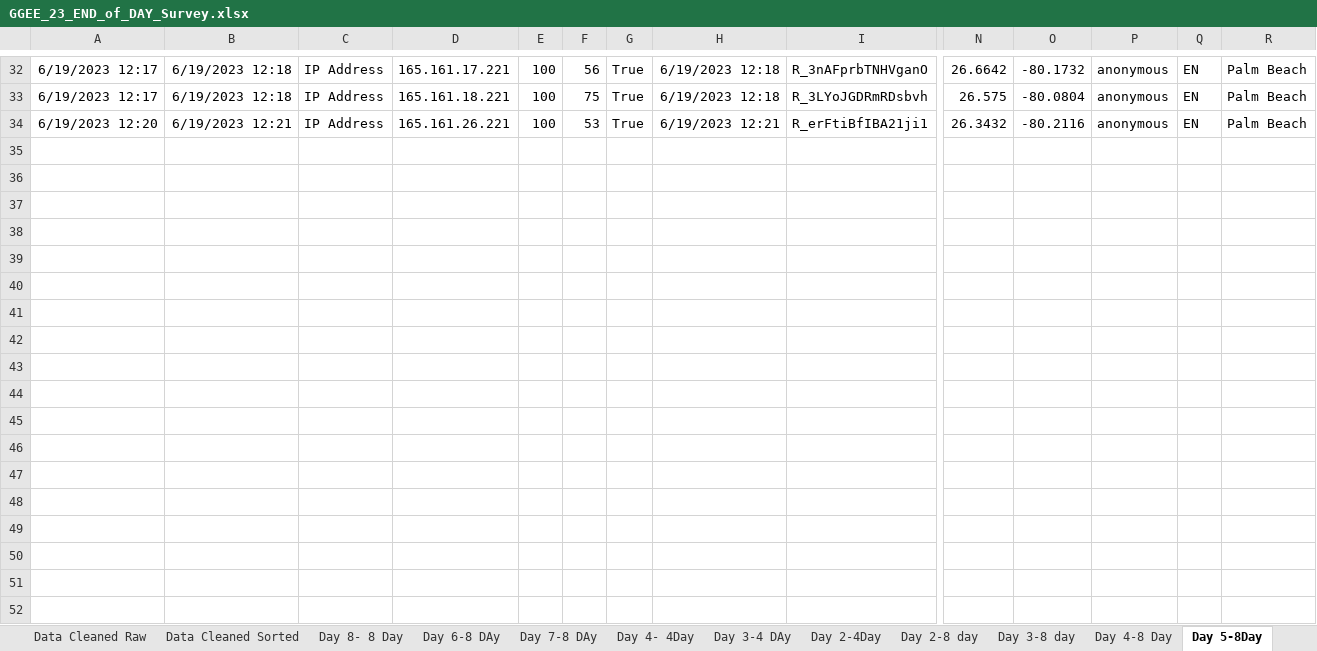
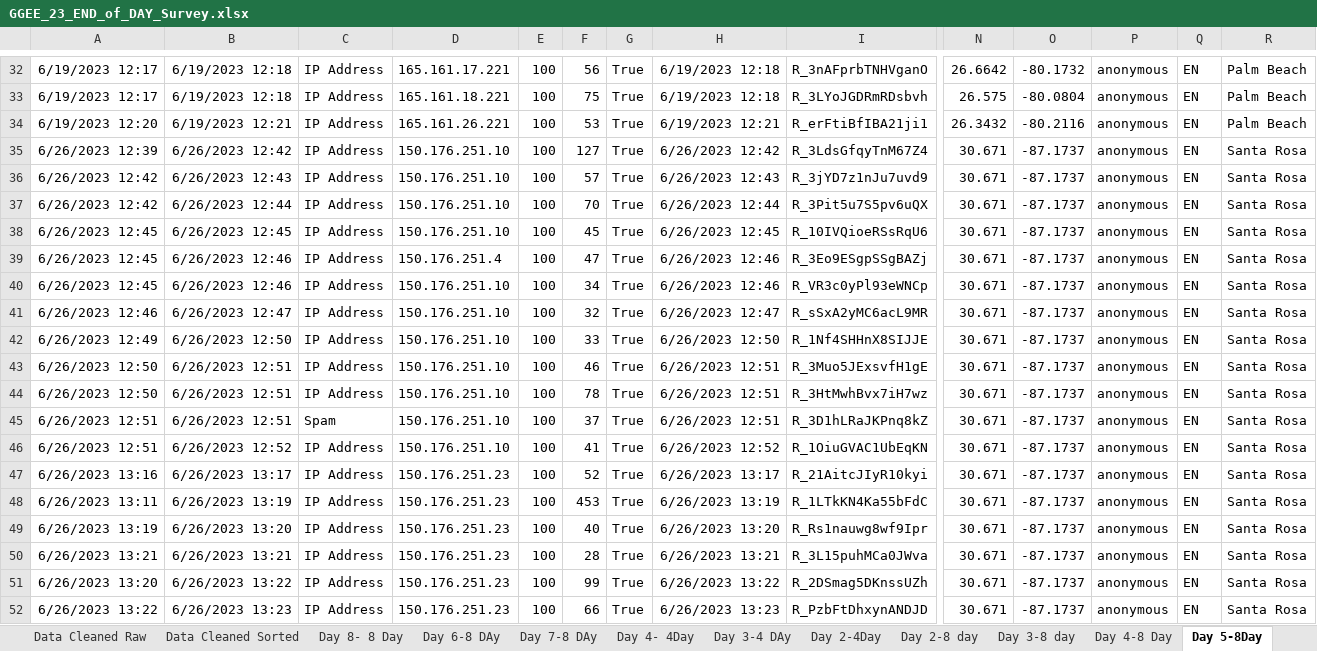
Before and after one commit to UF-EQuIPDGrant/GGEESummer23, an Excel workbook: Data/GGEE_23_END_of_DAY_Survey.xlsx, sheet Day 5-8Day, drawn as a sheet; only a part is shown, gaps mark what is left out; values as stored, in another font and other column widths than the file's, no borders; rows hold the shown columns only; the diff names each change by its address in the sheet, - before the commit and + after, or states it on an @@ line.

```diff
--- a/Data/GGEE_23_END_of_DAY_Survey.xlsx (sheet Day 5-8Day)
+++ b/Data/GGEE_23_END_of_DAY_Survey.xlsx (sheet Day 5-8Day)
+row 35: 6/26/2023 12:39 | 6/26/2023 12:42 | IP Address | 150.176.251.10 | 100 | 127 | True | 6/26/2023 12:42 | R_3LdsGfqyTnM67Z4 | 30.671 | -87.1737 | anonymous | EN | Santa Rosa
+row 36: 6/26/2023 12:42 | 6/26/2023 12:43 | IP Address | 150.176.251.10 | 100 | 57 | True | 6/26/2023 12:43 | R_3jYD7z1nJu7uvd9 | 30.671 | -87.1737 | anonymous | EN | Santa Rosa
+row 37: 6/26/2023 12:42 | 6/26/2023 12:44 | IP Address | 150.176.251.10 | 100 | 70 | True | 6/26/2023 12:44 | R_3Pit5u7S5pv6uQX | 30.671 | -87.1737 | anonymous | EN | Santa Rosa
+row 38: 6/26/2023 12:45 | 6/26/2023 12:45 | IP Address | 150.176.251.10 | 100 | 45 | True | 6/26/2023 12:45 | R_10IVQioeRSsRqU6 | 30.671 | -87.1737 | anonymous | EN | Santa Rosa
+row 39: 6/26/2023 12:45 | 6/26/2023 12:46 | IP Address | 150.176.251.4 | 100 | 47 | True | 6/26/2023 12:46 | R_3Eo9ESgpSSgBAZj | 30.671 | -87.1737 | anonymous | EN | Santa Rosa
+row 40: 6/26/2023 12:45 | 6/26/2023 12:46 | IP Address | 150.176.251.10 | 100 | 34 | True | 6/26/2023 12:46 | R_VR3c0yPl93eWNCp | 30.671 | -87.1737 | anonymous | EN | Santa Rosa
+row 41: 6/26/2023 12:46 | 6/26/2023 12:47 | IP Address | 150.176.251.10 | 100 | 32 | True | 6/26/2023 12:47 | R_sSxA2yMC6acL9MR | 30.671 | -87.1737 | anonymous | EN | Santa Rosa
+row 42: 6/26/2023 12:49 | 6/26/2023 12:50 | IP Address | 150.176.251.10 | 100 | 33 | True | 6/26/2023 12:50 | R_1Nf4SHHnX8SIJJE | 30.671 | -87.1737 | anonymous | EN | Santa Rosa
+row 43: 6/26/2023 12:50 | 6/26/2023 12:51 | IP Address | 150.176.251.10 | 100 | 46 | True | 6/26/2023 12:51 | R_3Muo5JExsvfH1gE | 30.671 | -87.1737 | anonymous | EN | Santa Rosa
+row 44: 6/26/2023 12:50 | 6/26/2023 12:51 | IP Address | 150.176.251.10 | 100 | 78 | True | 6/26/2023 12:51 | R_3HtMwhBvx7iH7wz | 30.671 | -87.1737 | anonymous | EN | Santa Rosa
+row 45: 6/26/2023 12:51 | 6/26/2023 12:51 | Spam | 150.176.251.10 | 100 | 37 | True | 6/26/2023 12:51 | R_3D1hLRaJKPnq8kZ | 30.671 | -87.1737 | anonymous | EN | Santa Rosa
+row 46: 6/26/2023 12:51 | 6/26/2023 12:52 | IP Address | 150.176.251.10 | 100 | 41 | True | 6/26/2023 12:52 | R_1OiuGVAC1UbEqKN | 30.671 | -87.1737 | anonymous | EN | Santa Rosa
+row 47: 6/26/2023 13:16 | 6/26/2023 13:17 | IP Address | 150.176.251.23 | 100 | 52 | True | 6/26/2023 13:17 | R_21AitcJIyR10kyi | 30.671 | -87.1737 | anonymous | EN | Santa Rosa
+row 48: 6/26/2023 13:11 | 6/26/2023 13:19 | IP Address | 150.176.251.23 | 100 | 453 | True | 6/26/2023 13:19 | R_1LTkKN4Ka55bFdC | 30.671 | -87.1737 | anonymous | EN | Santa Rosa
+row 49: 6/26/2023 13:19 | 6/26/2023 13:20 | IP Address | 150.176.251.23 | 100 | 40 | True | 6/26/2023 13:20 | R_Rs1nauwg8wf9Ipr | 30.671 | -87.1737 | anonymous | EN | Santa Rosa
+row 50: 6/26/2023 13:21 | 6/26/2023 13:21 | IP Address | 150.176.251.23 | 100 | 28 | True | 6/26/2023 13:21 | R_3L15puhMCa0JWva | 30.671 | -87.1737 | anonymous | EN | Santa Rosa
+row 51: 6/26/2023 13:20 | 6/26/2023 13:22 | IP Address | 150.176.251.23 | 100 | 99 | True | 6/26/2023 13:22 | R_2DSmag5DKnssUZh | 30.671 | -87.1737 | anonymous | EN | Santa Rosa
+row 52: 6/26/2023 13:22 | 6/26/2023 13:23 | IP Address | 150.176.251.23 | 100 | 66 | True | 6/26/2023 13:23 | R_PzbFtDhxynANDJD | 30.671 | -87.1737 | anonymous | EN | Santa Rosa
```
Also changed, not shown: sheet Day 2-8 day, sheet Data Cleaned Sorted, sheet Removed Data, sheet Data Cleaned Raw, hidden cells, 1 other file.
